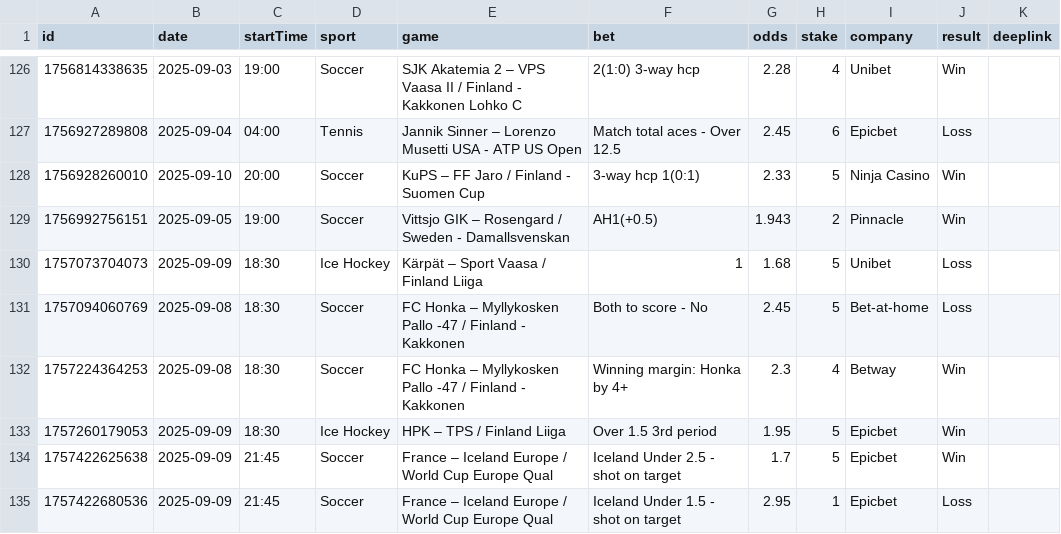
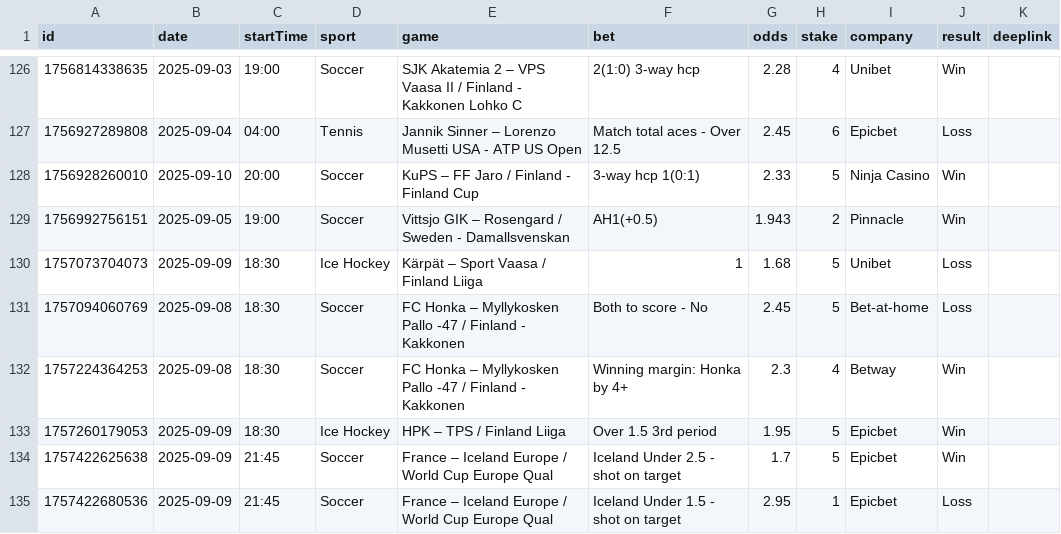
Before and after one commit to bjoorck/Bestvaluebets, a CSV file: tips.csv, drawn as a sheet; only a part is shown, gaps mark what is left out.

Commit message:
Update tips.csv

```diff
--- a/tips.csv
+++ b/tips.csv
@@ -127,3 +127,3 @@ id,date,startTime,sport,game,bet,odds,stake,company,result,deeplink
 "1756927289808","2025-09-04","04:00","Tennis","Jannik Sinner – Lorenzo Musetti USA - ATP US Open","Match total aces - Over 12.5","2.45","6","Epicbet","Loss",""
-"1756928260010","2025-09-10","20:00","Soccer","KuPS – FF Jaro / Finland - Suomen Cup","3-way hcp 1(0:1)","2.33","5","Ninja Casino","Win",""
+"1756928260010","2025-09-10","20:00","Soccer","KuPS – FF Jaro / Finland - Finland Cup","3-way hcp 1(0:1)","2.33","5","Ninja Casino","Win",""
 "1756992756151","2025-09-05","19:00","Soccer","Vittsjo GIK – Rosengard / Sweden - Damallsvenskan","AH1(+0.5)","1.943","2","Pinnacle","Win",""
```
